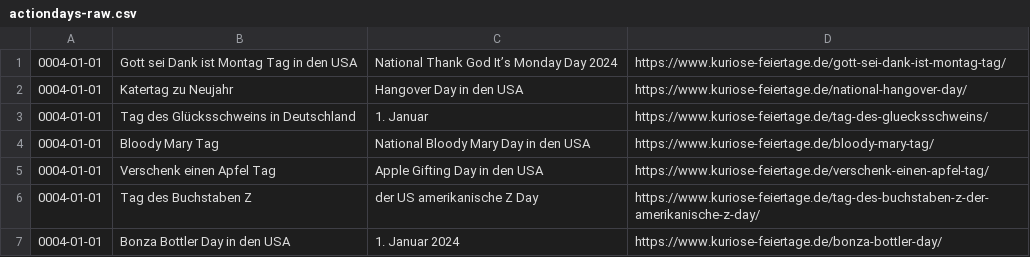
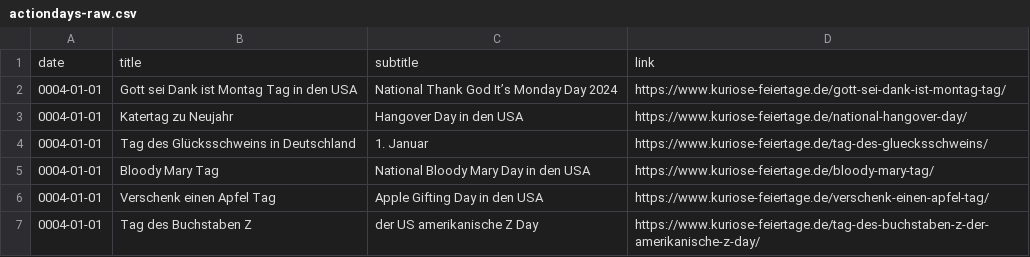
Before and after one commit to micaah42/talking-clock, a CSV file: actiondays/sources/actiondays-raw.csv, drawn as a sheet; only a part is shown; the shorter side is filled out with more unchanged rows.

Commit message:
update action days

```diff
--- a/actiondays/sources/actiondays-raw.csv
+++ b/actiondays/sources/actiondays-raw.csv
@@ -1 +1,2 @@
+date,title,subtitle,link
 0004-01-01,Gott sei Dank ist Montag Tag in den USA,National Thank God It’s Monday Day 2024,https://www.kuriose-feiertage.de/gott-sei-dank-ist-montag-tag/
```
Also changed, not shown: 6 other files.
